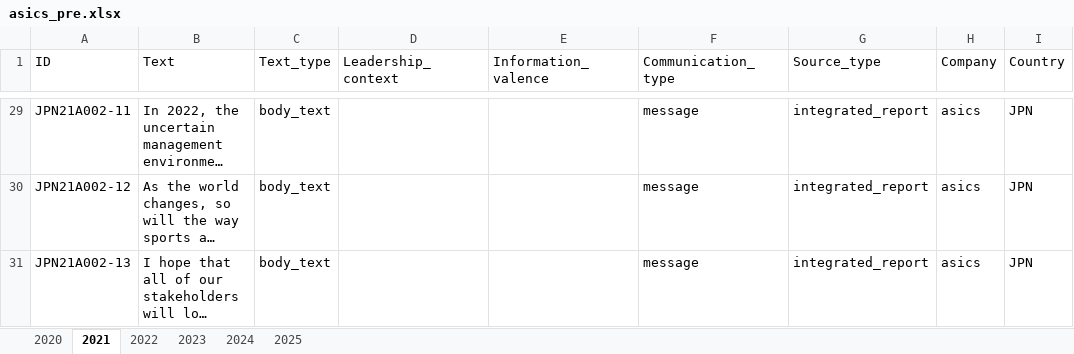
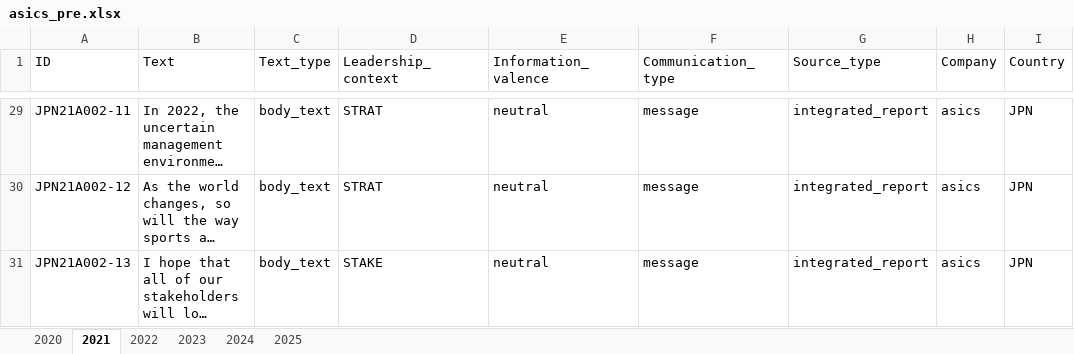
Before and after one commit to sawiDR/CEOCommunication, an Excel workbook: data/preparation/asics_pre.xlsx, sheet 2021, drawn as a sheet; only a part is shown, gaps mark what is left out; long unchanged cells end in …; values as stored, in another font and other column widths than the file's, no borders; table styles not drawn; the diff covers the shown part only; the diff names each change by its address in the sheet, - before the commit and + after, or states it on an @@ line.

```diff
--- a/data/preparation/asics_pre.xlsx (sheet 2021)
+++ b/data/preparation/asics_pre.xlsx (sheet 2021)
-D29:D30 (Leadership_context): (empty)
+D29:D30 (Leadership_context): STRAT
-E29:E31 (Information_valence): (empty)
+E29:E31 (Information_valence): neutral
-D31 (Leadership_context): (empty)
+D31 (Leadership_context): STAKE
```
Also changed, not shown: 56 edited cells elsewhere in this sheet.
